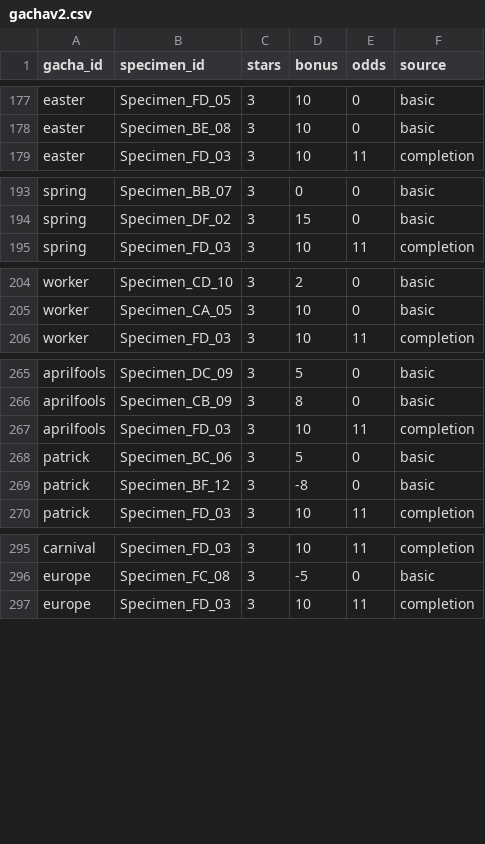
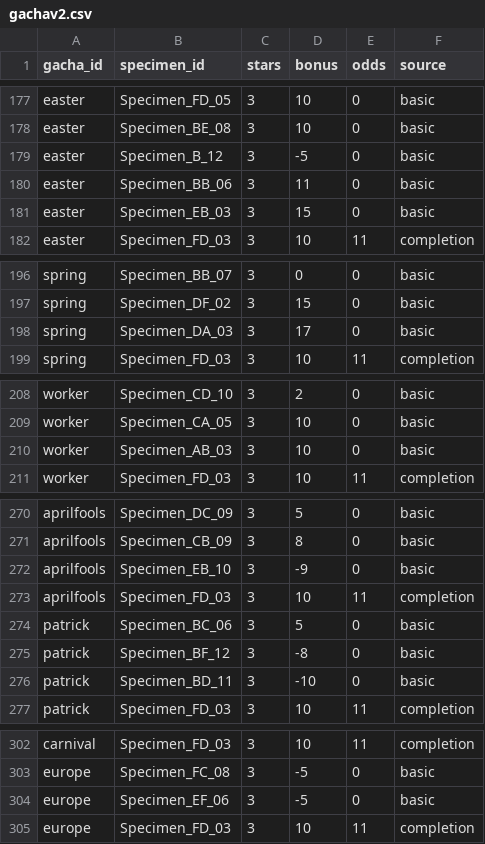
Before and after one commit to K4iserZ/MGroup, a CSV file: gachav2.csv, drawn as a sheet; only a part is shown, gaps mark what is left out.

```diff
--- a/gachav2.csv
+++ b/gachav2.csv
@@ -178,2 +178,5 @@ easter,Specimen_FD_05,3,10,0,basic
 easter,Specimen_BE_08,3,10,0,basic
+easter,Specimen_B_12,3,-5,0,basic
+easter,Specimen_BB_06,3,11,0,basic
+easter,Specimen_EB_03,3,15,0,basic
 easter,Specimen_FD_03,3,10,11,completion
@@ -194,2 +197,3 @@ spring,Specimen_BB_07,3,0,0,basic
 spring,Specimen_DF_02,3,15,0,basic
+spring,Specimen_DA_03,3,17,0,basic
 spring,Specimen_FD_03,3,10,11,completion
@@ -205,2 +209,3 @@ worker,Specimen_CD_10,3,2,0,basic
 worker,Specimen_CA_05,3,10,0,basic
+worker,Specimen_AB_03,3,10,0,basic
 worker,Specimen_FD_03,3,10,11,completion
@@ -266,2 +271,3 @@ aprilfools,Specimen_DC_09,3,5,0,basic
 aprilfools,Specimen_CB_09,3,8,0,basic
+aprilfools,Specimen_EB_10,3,-9,0,basic
 aprilfools,Specimen_FD_03,3,10,11,completion
@@ -269,2 +275,3 @@ patrick,Specimen_BC_06,3,5,0,basic
 patrick,Specimen_BF_12,3,-8,0,basic
+patrick,Specimen_BD_11,3,-10,0,basic
 patrick,Specimen_FD_03,3,10,11,completion
@@ -296,2 +303,3 @@ carnival,Specimen_FD_03,3,10,11,completion
 europe,Specimen_FC_08,3,-5,0,basic
+europe,Specimen_EF_06,3,-5,0,basic
 europe,Specimen_FD_03,3,10,11,completion
```
Also changed, not shown: 1 other file.
